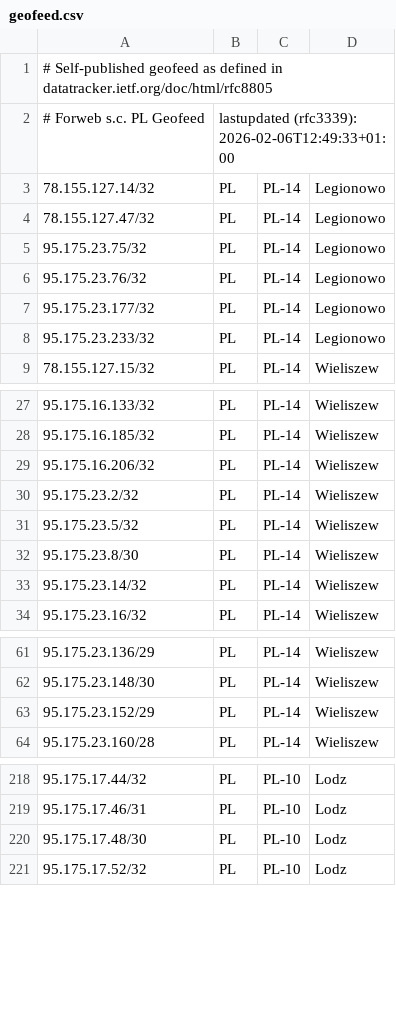
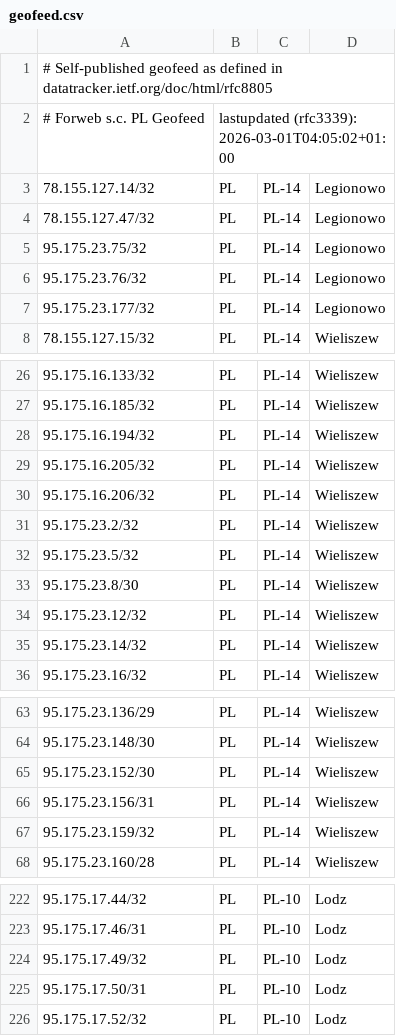
Before and after one commit to forwebpl/geofeed, a CSV file: geofeed.csv, drawn as a sheet; only a part is shown, gaps mark what is left out.

Commit message:
updated

```diff
--- a/geofeed.csv
+++ b/geofeed.csv
@@ -1,3 +1,3 @@
 # Self-published geofeed as defined in datatracker.ietf.org/doc/html/rfc8805
-# Forweb s.c. PL Geofeed,lastupdated (rfc3339): 2026-02-06T12:49:33+01:00
+# Forweb s.c. PL Geofeed,lastupdated (rfc3339): 2026-03-01T04:05:02+01:00
 78.155.127.14/32,PL,PL-14,Legionowo,
@@ -7,3 +7,2 @@
 95.175.23.177/32,PL,PL-14,Legionowo,
-95.175.23.233/32,PL,PL-14,Legionowo,
 78.155.127.15/32,PL,PL-14,Wieliszew,
@@ -28,2 +27,4 @@
 95.175.16.185/32,PL,PL-14,Wieliszew,
+95.175.16.194/32,PL,PL-14,Wieliszew,
+95.175.16.205/32,PL,PL-14,Wieliszew,
 95.175.16.206/32,PL,PL-14,Wieliszew,
@@ -32,2 +33,3 @@
 95.175.23.8/30,PL,PL-14,Wieliszew,
+95.175.23.12/32,PL,PL-14,Wieliszew,
 95.175.23.14/32,PL,PL-14,Wieliszew,
@@ -62,3 +64,5 @@
 95.175.23.148/30,PL,PL-14,Wieliszew,
-95.175.23.152/29,PL,PL-14,Wieliszew,
+95.175.23.152/30,PL,PL-14,Wieliszew,
+95.175.23.156/31,PL,PL-14,Wieliszew,
+95.175.23.159/32,PL,PL-14,Wieliszew,
 95.175.23.160/28,PL,PL-14,Wieliszew,
@@ -219,3 +223,4 @@
 95.175.17.46/31,PL,PL-10,Lodz,
-95.175.17.48/30,PL,PL-10,Lodz,
+95.175.17.49/32,PL,PL-10,Lodz,
+95.175.17.50/31,PL,PL-10,Lodz,
 95.175.17.52/32,PL,PL-10,Lodz,
```
